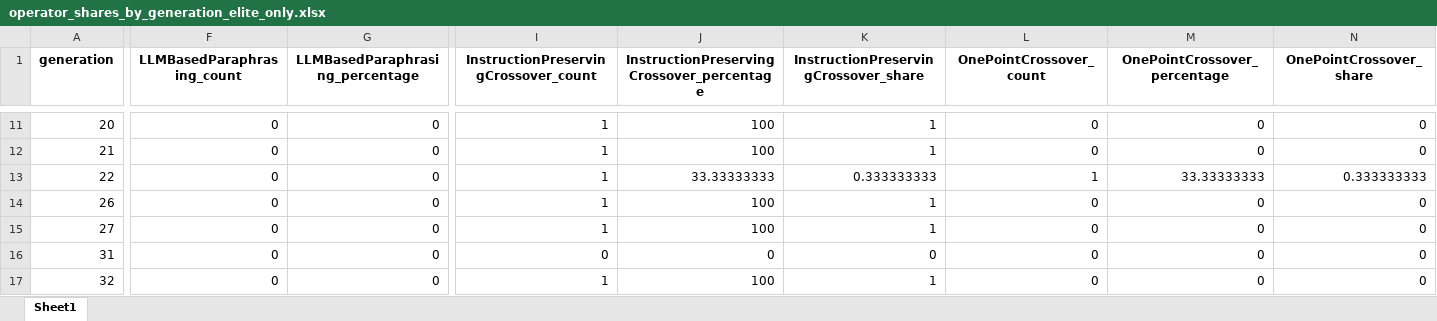
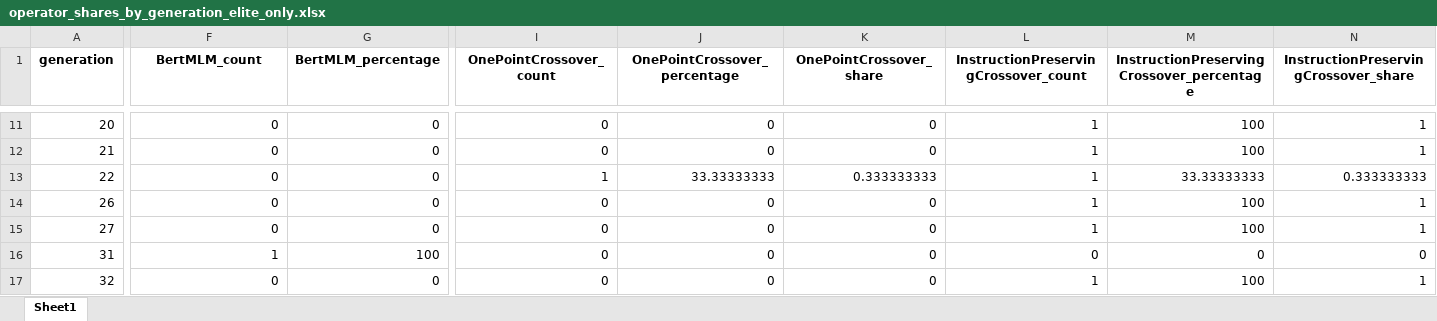
Before and after one commit to Onkar2102/ToxSearch, an Excel workbook: data/operator_shares_by_generation_elite_only.xlsx, sheet Sheet1, drawn as a sheet; only a part is shown, gaps mark what is left out; values as stored, in another font and other column widths than the file's, no borders; the diff covers the shown part only; the diff names each change by its address in the sheet, - before the commit and + after, or states it on an @@ line.

```diff
--- a/data/operator_shares_by_generation_elite_only.xlsx (sheet Sheet1)
+++ b/data/operator_shares_by_generation_elite_only.xlsx (sheet Sheet1)
-F1: LLMBasedParaphrasing_count
+F1: BertMLM_count
-G1: LLMBasedParaphrasing_percentage
+G1: BertMLM_percentage
-I1: InstructionPreservingCrossover_count
+I1: OnePointCrossover_count
-J1: InstructionPreservingCrossover_percentage
+J1: OnePointCrossover_percentage
-K1: InstructionPreservingCrossover_share
+K1: OnePointCrossover_share
-L1: OnePointCrossover_count
+L1: InstructionPreservingCrossover_count
-M1: OnePointCrossover_percentage
+M1: InstructionPreservingCrossover_percentage
-N1: OnePointCrossover_share
+N1: InstructionPreservingCrossover_share
-I11:I12 (OnePointCrossover_count): 1
+I11:I12 (OnePointCrossover_count): 0
-J11:J12 (OnePointCrossover_percentage): 100
+J11:J12 (OnePointCrossover_percentage): 0
-K11:K12 (OnePointCrossover_share): 1
+K11:K12 (OnePointCrossover_share): 0
-L11:L12: 0
+L11:L12: 1
-M11:M12: 0
+M11:M12: 100
-N11:N12: 0
+N11:N12: 1
-I14:I15 (OnePointCrossover_count): 1
+I14:I15 (OnePointCrossover_count): 0
-J14:J15 (OnePointCrossover_percentage): 100
+J14:J15 (OnePointCrossover_percentage): 0
-K14:K15 (OnePointCrossover_share): 1
+K14:K15 (OnePointCrossover_share): 0
-L14:L15: 0
+L14:L15: 1
-M14:M15: 0
+M14:M15: 100
-N14:N15: 0
+N14:N15: 1
-F16 (BertMLM_count): 0
+F16 (BertMLM_count): 1
-G16 (BertMLM_percentage): 0
+G16 (BertMLM_percentage): 100
-I17 (OnePointCrossover_count): 1
+I17 (OnePointCrossover_count): 0
-J17 (OnePointCrossover_percentage): 100
+J17 (OnePointCrossover_percentage): 0
-K17 (OnePointCrossover_share): 1
+K17 (OnePointCrossover_share): 0
-L17: 0
+L17: 1
-M17: 0
+M17: 100
-N17: 0
+N17: 1
```
Also changed, not shown: 254 edited cells elsewhere in this sheet, data/elite_count_by_generation.xlsx, data/operator_shares_by_generation.xlsx, 2 other files.
